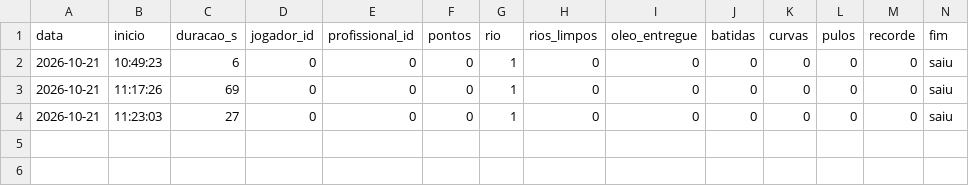
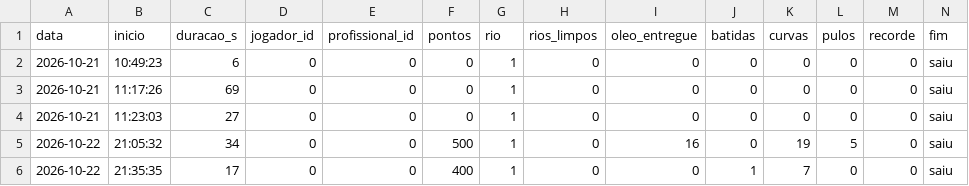
Before and after one commit to lipeneves/zero-oil, a CSV file: corridas.csv, drawn as a sheet; the diff names each change by its address in the sheet, - before the commit and + after, or states it on an @@ line.

```diff
--- a/corridas.csv
+++ b/corridas.csv
+row 5: 2026-10-22 | 21:05:32 | 34 | 0 | 0 | 500 | 1 | 0 | 16 | 0 | 19 | 5 | 0 | saiu
+row 6: 2026-10-22 | 21:35:35 | 17 | 0 | 0 | 400 | 1 | 0 | 0 | 1 | 7 | 0 | 0 | saiu
```
Also changed, not shown: 8 other files.
